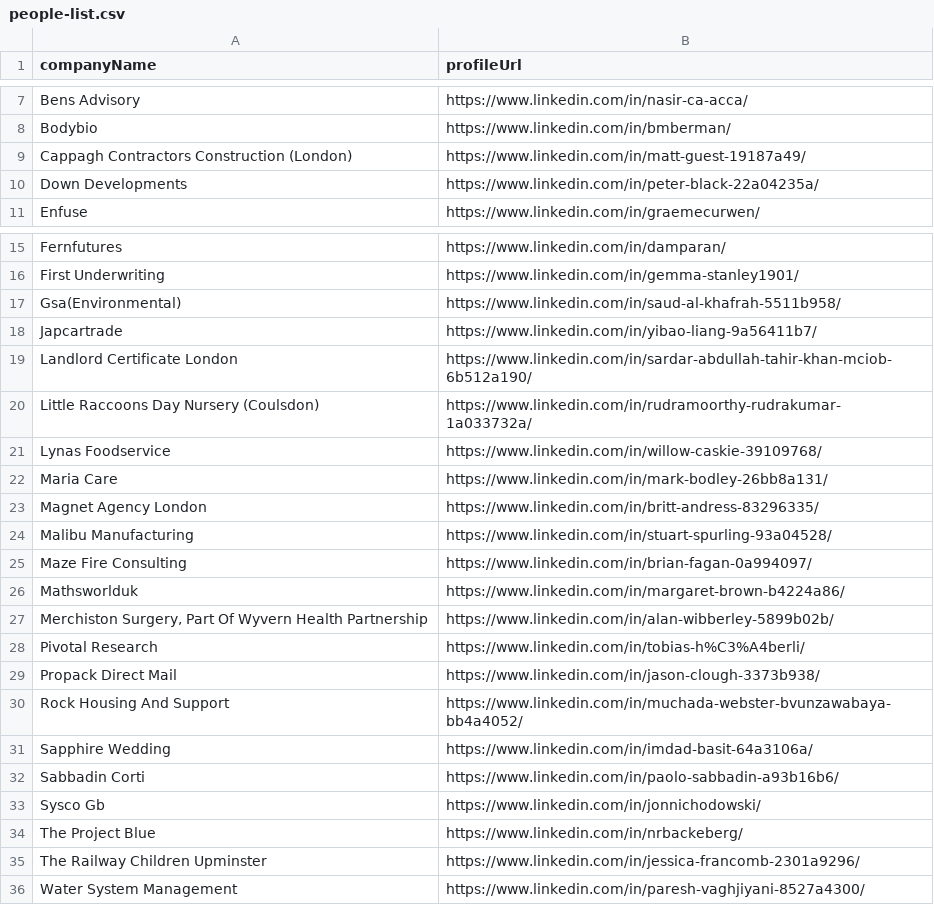
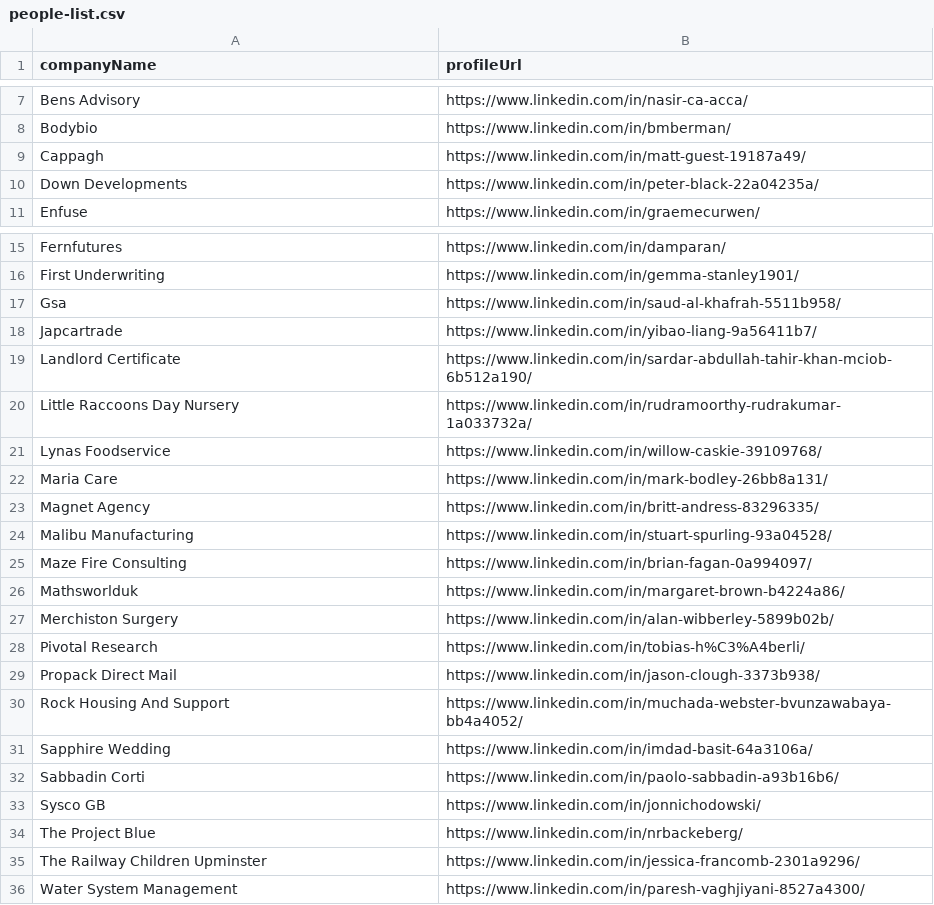
Before and after one commit to imminova/public-access-data, a CSV file: people-list.csv, drawn as a sheet; only a part is shown, gaps mark what is left out.

Commit message:
Update people-list.csv

```diff
--- a/people-list.csv
+++ b/people-list.csv
@@ -8,3 +8,3 @@ Bens Advisory,https://www.linkedin.com/in/nasir-ca-acca/
 Bodybio,https://www.linkedin.com/in/bmberman/
-Cappagh Contractors Construction (London),https://www.linkedin.com/in/matt-guest-19187a49/
+Cappagh,https://www.linkedin.com/in/matt-guest-19187a49/
 Down Developments,https://www.linkedin.com/in/peter-black-22a04235a/
@@ -16,9 +16,9 @@ Fernfutures,https://www.linkedin.com/in/damparan/
 First Underwriting,https://www.linkedin.com/in/gemma-stanley1901/
-Gsa(Environmental),https://www.linkedin.com/in/saud-al-khafrah-5511b958/
+Gsa,https://www.linkedin.com/in/saud-al-khafrah-5511b958/
 Japcartrade,https://www.linkedin.com/in/yibao-liang-9a56411b7/
-Landlord Certificate London,https://www.linkedin.com/in/sardar-abdullah-tahir-khan-mciob-6b512a190/
-Little Raccoons Day Nursery (Coulsdon),https://www.linkedin.com/in/rudramoorthy-rudrakumar-1a033732a/
+Landlord Certificate,https://www.linkedin.com/in/sardar-abdullah-tahir-khan-mciob-6b512a190/
+Little Raccoons Day Nursery,https://www.linkedin.com/in/rudramoorthy-rudrakumar-1a033732a/
 Lynas Foodservice,https://www.linkedin.com/in/willow-caskie-39109768/
 Maria Care,https://www.linkedin.com/in/mark-bodley-26bb8a131/
-Magnet Agency London,https://www.linkedin.com/in/britt-andress-83296335/
+Magnet Agency,https://www.linkedin.com/in/britt-andress-83296335/
 Malibu Manufacturing,https://www.linkedin.com/in/stuart-spurling-93a04528/
@@ -26,3 +26,3 @@ Maze Fire Consulting,https://www.linkedin.com/in/brian-fagan-0a994097/
 Mathsworlduk,https://www.linkedin.com/in/margaret-brown-b4224a86/
-"Merchiston Surgery, Part Of Wyvern Health Partnership",https://www.linkedin.com/in/alan-wibberley-5899b02b/
+Merchiston Surgery,https://www.linkedin.com/in/alan-wibberley-5899b02b/
 Pivotal Research,https://www.linkedin.com/in/tobias-h%C3%A4berli/
@@ -32,3 +32,3 @@ Sapphire Wedding,https://www.linkedin.com/in/imdad-basit-64a3106a/
 Sabbadin Corti,https://www.linkedin.com/in/paolo-sabbadin-a93b16b6/
-Sysco Gb,https://www.linkedin.com/in/jonnichodowski/
+Sysco GB,https://www.linkedin.com/in/jonnichodowski/
 The Project Blue,https://www.linkedin.com/in/nrbackeberg/
```
